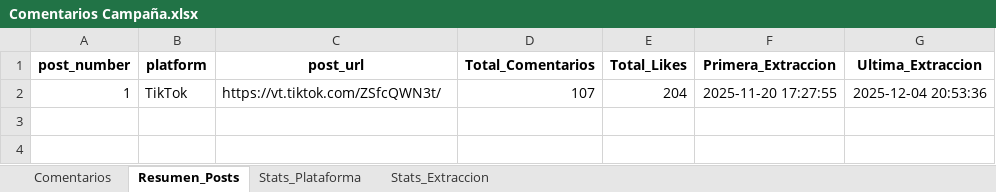
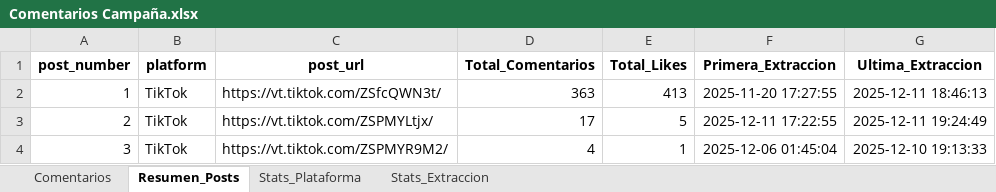
Before and after one commit to sociallisteningalpina-lang/JoJo-Mochis, an Excel workbook: Comentarios Campaña.xlsx, sheet Resumen_Posts, drawn as a sheet; values as stored, in another font and other column widths than the file's, no borders; the diff names each change by its address in the sheet, - before the commit and + after, or states it on an @@ line.

```diff
--- a/Comentarios Campaña.xlsx (sheet Resumen_Posts)
+++ b/Comentarios Campaña.xlsx (sheet Resumen_Posts)
-D2 (Total_Comentarios): 107
+D2 (Total_Comentarios): 363
-E2 (Total_Likes): 204
+E2 (Total_Likes): 413
-G2 (Ultima_Extraccion): 2025-12-04 20:53:36
+G2 (Ultima_Extraccion): 2025-12-11 18:46:13
+row 3: 2 | TikTok | https://vt.tiktok.com/ZSPMYLtjx/ | 17 | 5 | 2025-12-11 17:22:55 | 2025-12-11 19:24:49
+row 4: 3 | TikTok | https://vt.tiktok.com/ZSPMYR9M2/ | 4 | 1 | 2025-12-06 01:45:04 | 2025-12-10 19:13:33
```
Also changed, not shown: sheet Comentarios, sheet Stats_Extraccion, sheet Stats_Plataforma, 1 other file.
